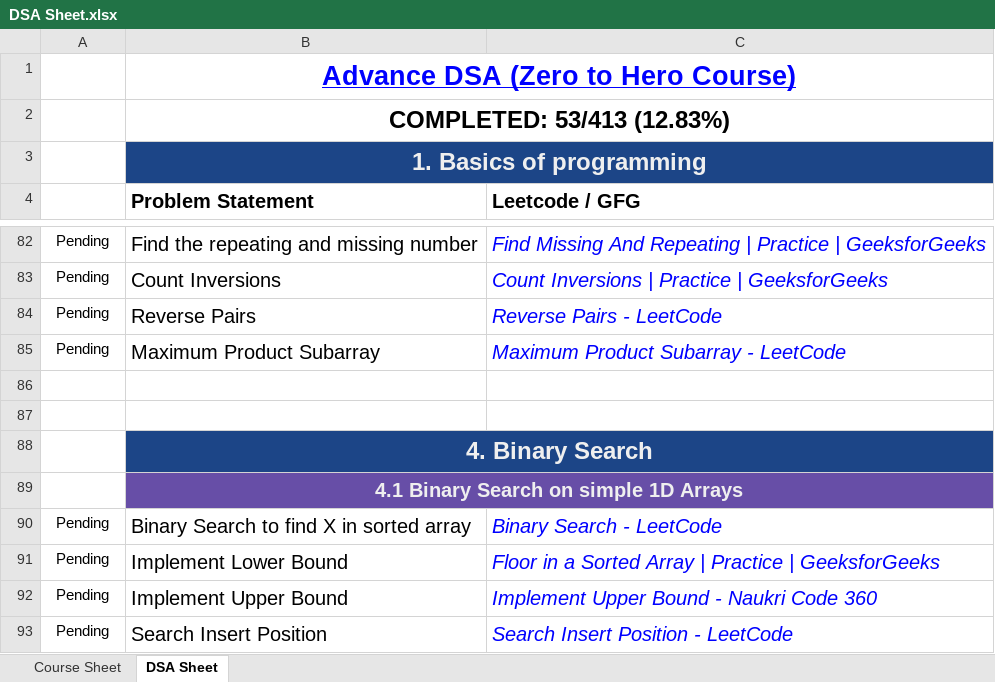
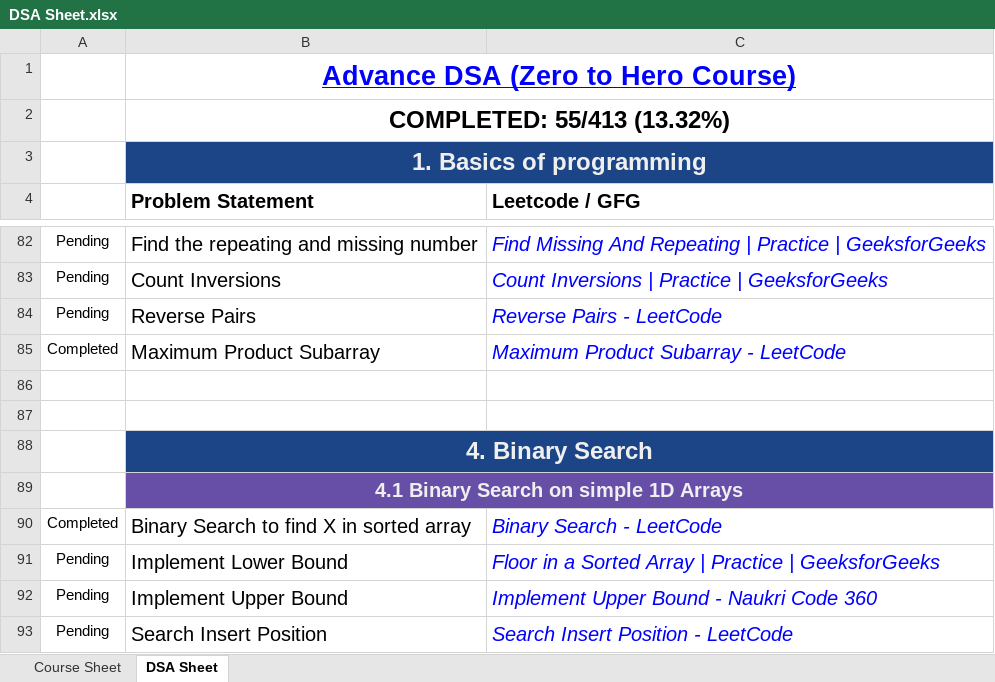
Before and after one commit to gi3t-bot/dsa-in-python, an Excel workbook: DSA Sheet.xlsx, sheet DSA Sheet, drawn as a sheet; only a part is shown, gaps mark what is left out; values as stored, in another font and other column widths than the file's, no borders; conditional formats not drawn; the diff names each change by its address in the sheet, - before the commit and + after, or states it on an @@ line.

```diff
--- a/DSA Sheet.xlsx (sheet DSA Sheet)
+++ b/DSA Sheet.xlsx (sheet DSA Sheet)
-B2 (Problem Statement): COMPLETED: 53/413 (12.83%)
+B2 (Problem Statement): COMPLETED: 55/413 (13.32%)
-A85: Pending
+A85: Completed
-A90: Pending
+A90: Completed
```
Also changed, not shown: sheet Course Sheet, 5 other files.
